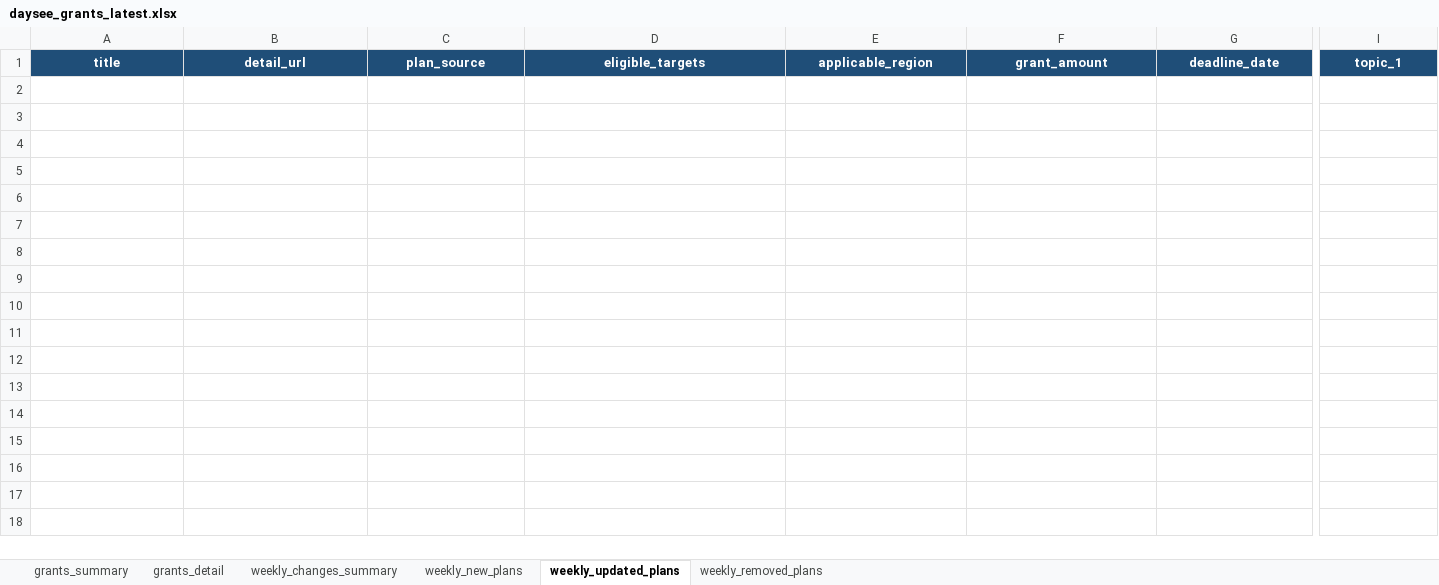
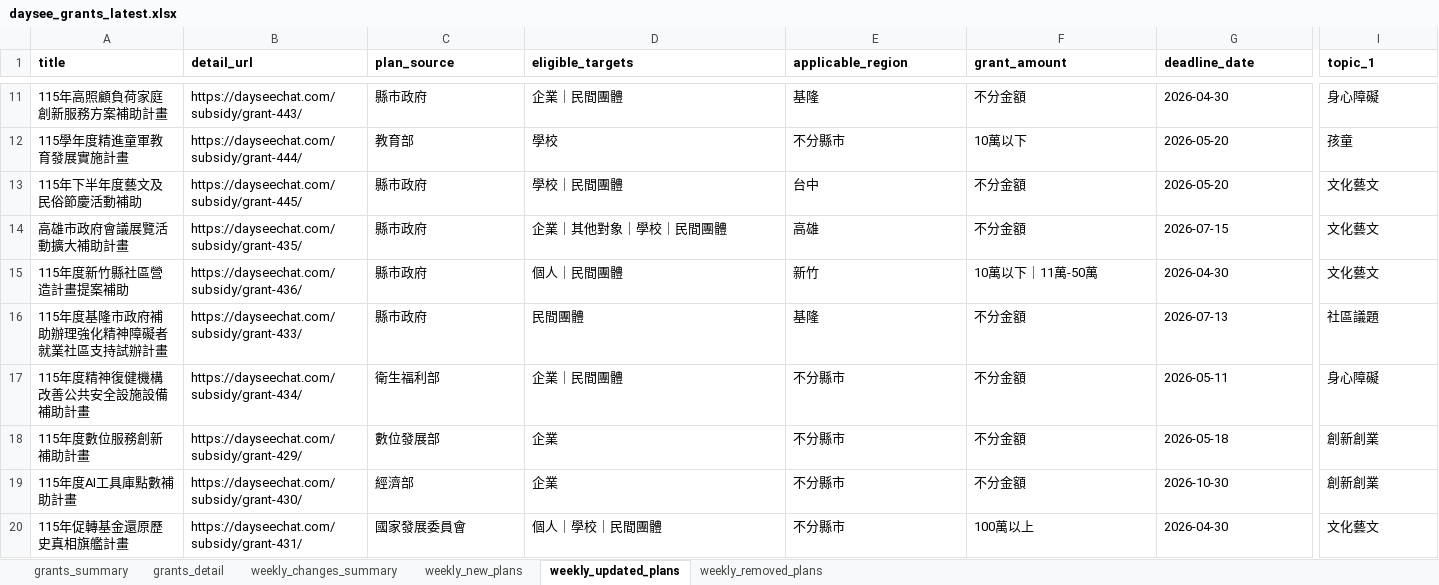
Before and after one commit to focujeffery/grant-scraper, an Excel workbook: state/daysee_grants_latest.xlsx, sheet weekly_updated_plans, drawn as a sheet; only a part is shown, gaps mark what is left out; values as stored, in another font and other column widths than the file's, no borders; rows hold the shown columns only; the diff covers the shown part only; the diff names each change by its address in the sheet, - before the commit and + after, or states it on an @@ line.

```diff
--- a/state/daysee_grants_latest.xlsx (sheet weekly_updated_plans)
+++ b/state/daysee_grants_latest.xlsx (sheet weekly_updated_plans)
@@ A1:I1 fill: #1F4E78 → none, text colour: #FFFFFF → black, alignment: center → left @@
+row 11: 115年高照顧負荷家庭創新服務方案補助計畫 | https://dayseechat.com/subsidy/grant-443/ | 縣市政府 | 企業｜民間團體 | 基隆 | 不分金額 | 2026-04-30 | 身心障礙
+row 12: 115學年度精進童軍教育發展實施計畫 | https://dayseechat.com/subsidy/grant-444/ | 教育部 | 學校 | 不分縣市 | 10萬以下 | 2026-05-20 | 孩童
+row 13: 115年下半年度藝文及民俗節慶活動補助 | https://dayseechat.com/subsidy/grant-445/ | 縣市政府 | 學校｜民間團體 | 台中 | 不分金額 | 2026-05-20 | 文化藝文
+row 14: 高雄市政府會議展覽活動擴大補助計畫 | https://dayseechat.com/subsidy/grant-435/ | 縣市政府 | 企業｜其他對象｜學校｜民間團體 | 高雄 | 不分金額 | 2026-07-15 | 文化藝文
+row 15: 115年度新竹縣社區營造計畫提案補助 | https://dayseechat.com/subsidy/grant-436/ | 縣市政府 | 個人｜民間團體 | 新竹 | 10萬以下｜11萬-50萬 | 2026-04-30 | 文化藝文
+row 16: 115年度基隆市政府補助辦理強化精神障礙者就業社區支持試辦計畫 | https://dayseechat.com/subsidy/grant-433/ | 縣市政府 | 民間團體 | 基隆 | 不分金額 | 2026-07-13 | 社區議題
+row 17: 115年度精神復健機構改善公共安全設施設備補助計畫 | https://dayseechat.com/subsidy/grant-434/ | 衛生福利部 | 企業｜民間團體 | 不分縣市 | 不分金額 | 2026-05-11 | 身心障礙
+row 18: 115年度數位服務創新補助計畫 | https://dayseechat.com/subsidy/grant-429/ | 數位發展部 | 企業 | 不分縣市 | 不分金額 | 2026-05-18 | 創新創業
+row 19: 115年度AI工具庫點數補助計畫 | https://dayseechat.com/subsidy/grant-430/ | 經濟部 | 企業 | 不分縣市 | 不分金額 | 2026-10-30 | 創新創業
+row 20: 115年促轉基金還原歷史真相旗艦計畫 | https://dayseechat.com/subsidy/grant-431/ | 國家發展委員會 | 個人｜學校｜民間團體 | 不分縣市 | 100萬以上 | 2026-04-30 | 文化藝文
```
Also changed, not shown: 73 added rows and cell formats elsewhere in this sheet, sheet weekly_new_plans, sheet grants_detail, sheet grants_summary, sheet weekly_removed_plans, sheet weekly_changes_summary, state/daysee_grants_delta_latest.xlsx.
